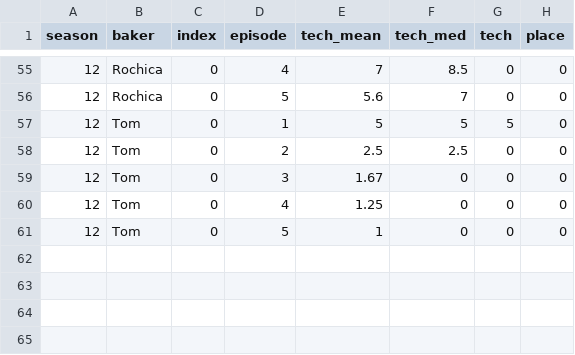
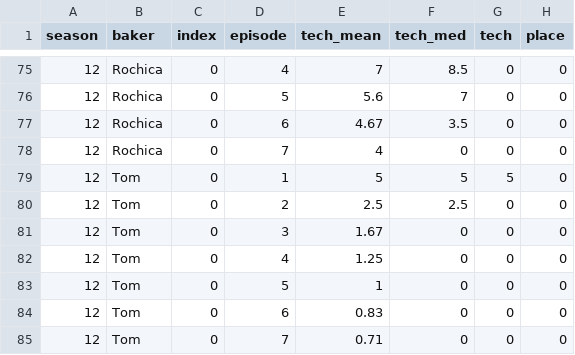
Before and after one commit to dantaki/DeepBake, a TSV file: NOTEBOOKS/S12/deepbake_s12_technical_features.tsv, drawn as a sheet; only a part is shown, gaps mark what is left out; the diff covers the shown part only; the diff names each change by its address in the sheet, - before the commit and + after, or states it on an @@ line.

```diff
--- a/NOTEBOOKS/S12/deepbake_s12_technical_features.tsv
+++ b/NOTEBOOKS/S12/deepbake_s12_technical_features.tsv
+row 77: 12 | Rochica | 0 | 6 | 4.67 | 3.5 | 0 | 0
+row 78: 12 | Rochica | 0 | 7 | 4 | 0 | 0 | 0
+row 84: 12 | Tom | 0 | 6 | 0.83 | 0 | 0 | 0
+row 85: 12 | Tom | 0 | 7 | 0.71 | 0 | 0 | 0
```
Also changed, not shown: 20 added rows elsewhere in this file, 15 other files.
